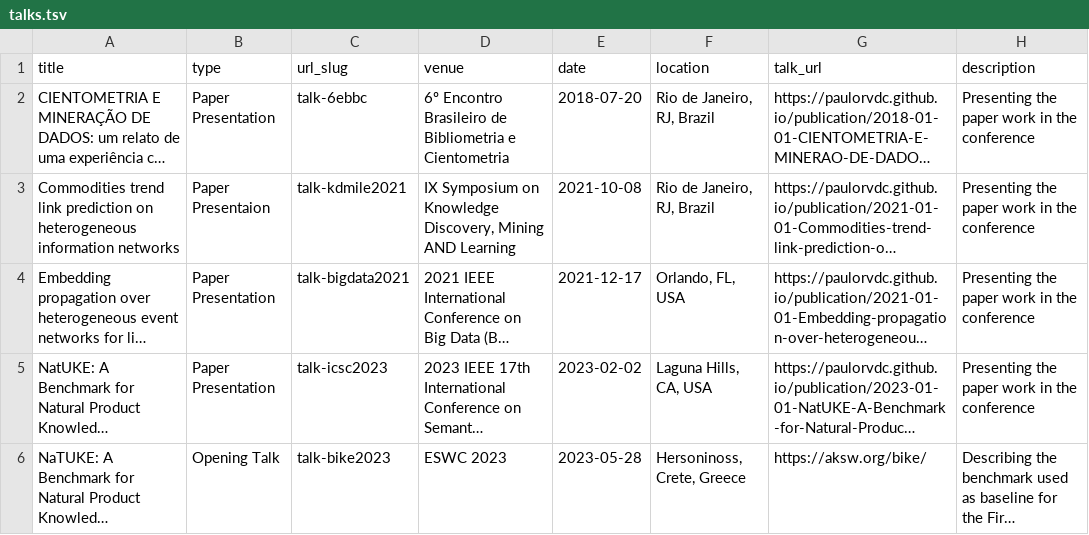
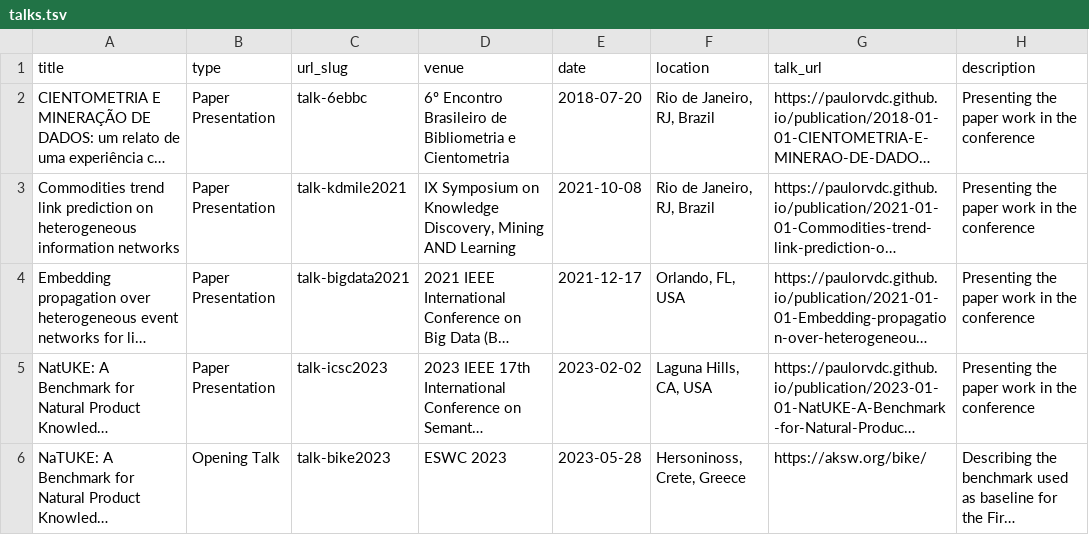
Before and after one commit to paulorvdc/paulorvdc.github.io, a TSV file: markdown_generator/talks.tsv, drawn as a sheet; long unchanged cells end in …; the diff names each change by its address in the sheet, - before the commit and + after, or states it on an @@ line.

Commit message:
typo

```diff
--- a/markdown_generator/talks.tsv
+++ b/markdown_generator/talks.tsv
-B3 (type): Paper Presentaion
+B3 (type): Paper Presentation
```
Also changed, not shown: 1 other file.
